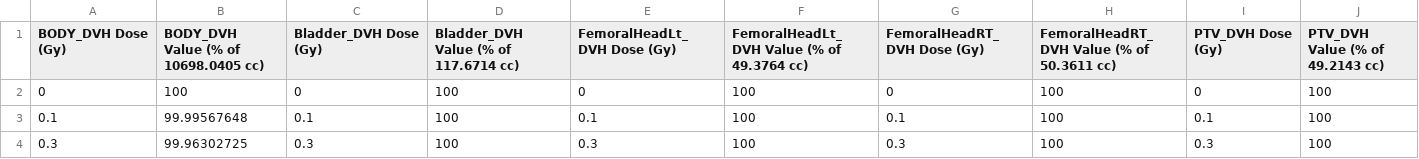
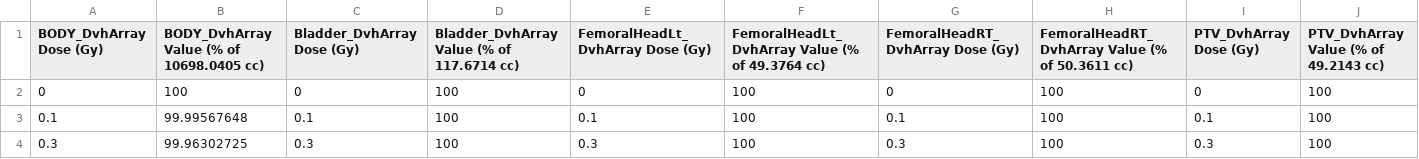
Before and after one commit to nagyistge/slicerrt, a CSV file: Testing/Data/EclipseProstate_DvhTable_CERR.csv, drawn as a sheet; only a part is shown; the diff covers the shown part only; the diff names each change by its address in the sheet, - before the commit and + after, or states it on an @@ line.

```diff
--- a/Testing/Data/EclipseProstate_DvhTable_CERR.csv
+++ b/Testing/Data/EclipseProstate_DvhTable_CERR.csv
-A1: BODY_DVH Dose (Gy)
+A1: BODY_DvhArray Dose (Gy)
-B1: BODY_DVH Value (% of 10698.0405 cc)
+B1: BODY_DvhArray Value (% of 10698.0405 cc)
-C1: Bladder_DVH Dose (Gy)
+C1: Bladder_DvhArray Dose (Gy)
-D1: Bladder_DVH Value (% of 117.6714 cc)
+D1: Bladder_DvhArray Value (% of 117.6714 cc)
-E1: FemoralHeadLt_DVH Dose (Gy)
+E1: FemoralHeadLt_DvhArray Dose (Gy)
-F1: FemoralHeadLt_DVH Value (% of 49.3764 cc)
+F1: FemoralHeadLt_DvhArray Value (% of 49.3764 cc)
-G1: FemoralHeadRT_DVH Dose (Gy)
+G1: FemoralHeadRT_DvhArray Dose (Gy)
-H1: FemoralHeadRT_DVH Value (% of 50.3611 cc)
+H1: FemoralHeadRT_DvhArray Value (% of 50.3611 cc)
-I1: PTV_DVH Dose (Gy)
+I1: PTV_DvhArray Dose (Gy)
-J1: PTV_DVH Value (% of 49.2143 cc)
+J1: PTV_DvhArray Value (% of 49.2143 cc)
```
Also changed, not shown: 2 edited cells elsewhere in this file, Testing/Data/EclipseEnt_DvhTable_CERR.csv, Testing/Data/EclipseProstate_DvhTable_Eclipse.csv, 4 other files.
